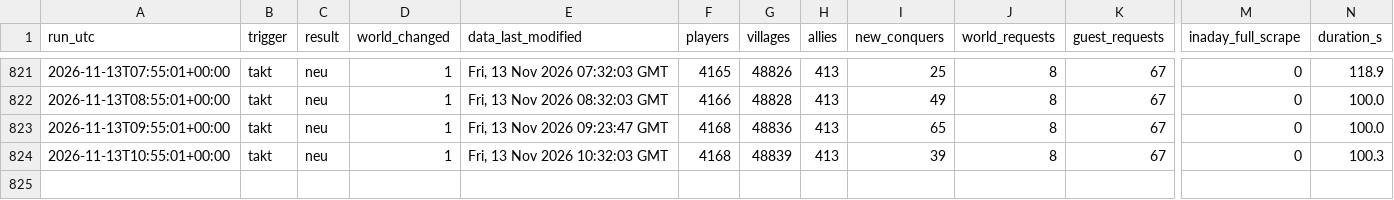
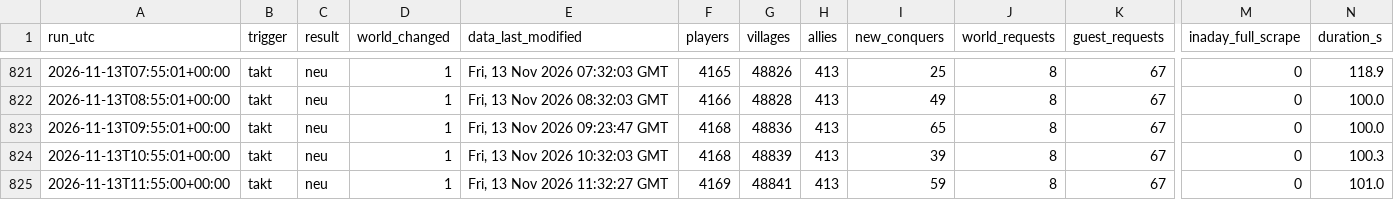
Before and after one commit to brisk-one/Karte259, a CSV file: data/runs.csv, drawn as a sheet; only a part is shown, gaps mark what is left out; rows hold the shown columns only; the diff names each change by its address in the sheet, - before the commit and + after, or states it on an @@ line.

```diff
--- a/data/runs.csv
+++ b/data/runs.csv
+row 825: 2026-11-13T11:55:00+00:00 | takt | neu | 1 | Fri, 13 Nov 2026 11:32:27 GMT | 4169 | 48841 | 413 | 59 | 8 | 67 | 0 | 101.0
```
Also changed, not shown: data/bash/latest.csv, data/conquers/2026-11.csv, 5 other files.
